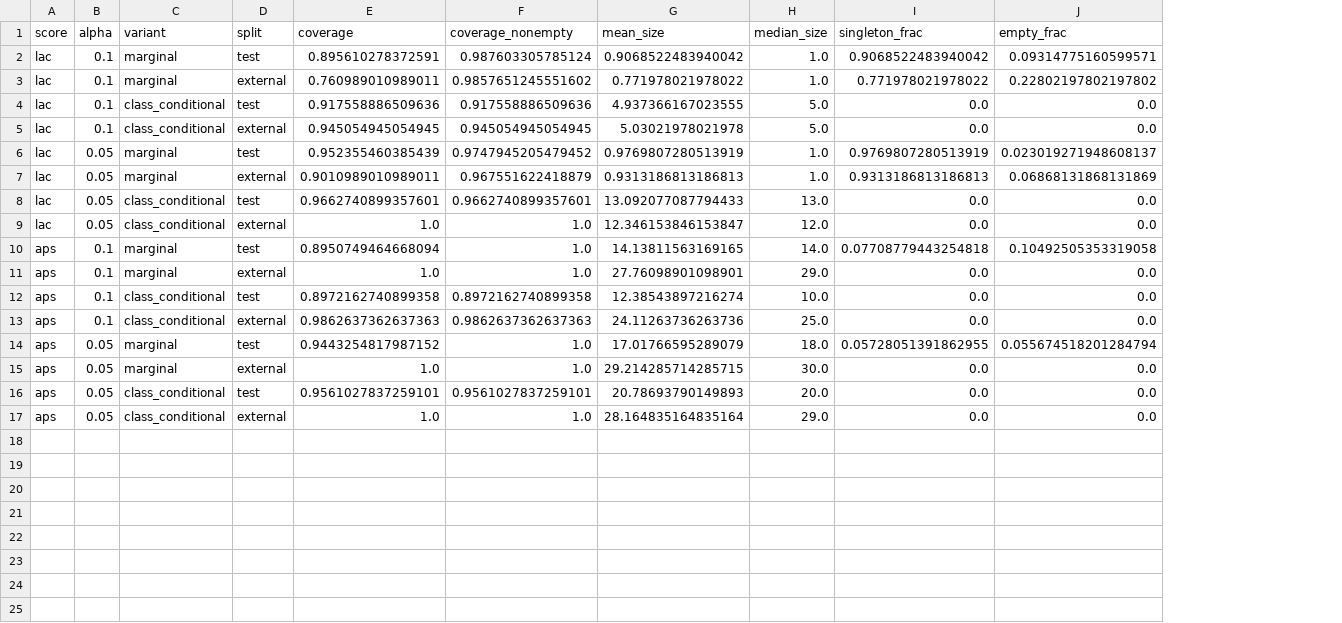
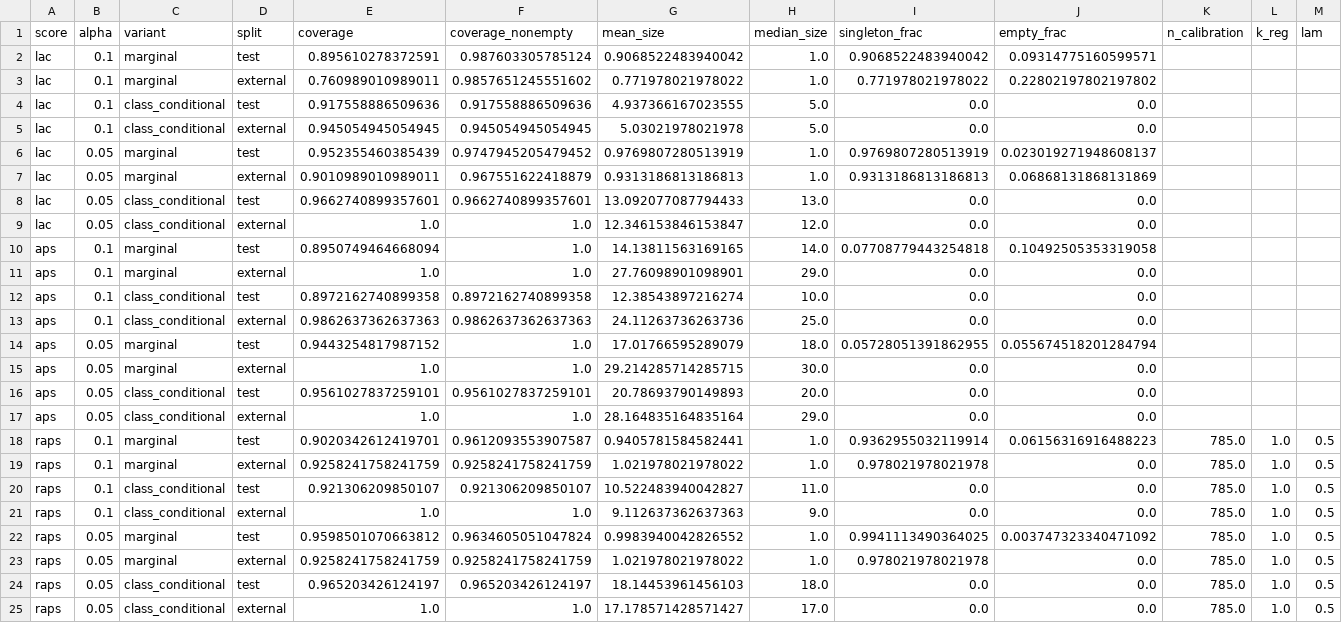
Before and after one commit to MMatinGerami/lncrna-pancancer-classifier, a CSV file: results/tables/conformal_summary.csv, drawn as a sheet; the diff names each change by its address in the sheet, - before the commit and + after, or states it on an @@ line.

```diff
--- a/results/tables/conformal_summary.csv
+++ b/results/tables/conformal_summary.csv
+column K (n_calibration), empty
+column L (k_reg), empty
+column M (lam), empty
+row 18: raps | 0.1 | marginal | test | 0.9020342612419701 | 0.9612093553907587 | 0.9405781584582441 | 1.0 | 0.9362955032119914 | 0.06156316916488223 | 785.0 | 1.0 | 0.5
+row 19: raps | 0.1 | marginal | external | 0.9258241758241759 | 0.9258241758241759 | 1.021978021978022 | 1.0 | 0.978021978021978 | 0.0 | 785.0 | 1.0 | 0.5
+row 20: raps | 0.1 | class_conditional | test | 0.921306209850107 | 0.921306209850107 | 10.522483940042827 | 11.0 | 0.0 | 0.0 | 785.0 | 1.0 | 0.5
+row 21: raps | 0.1 | class_conditional | external | 1.0 | 1.0 | 9.112637362637363 | 9.0 | 0.0 | 0.0 | 785.0 | 1.0 | 0.5
+row 22: raps | 0.05 | marginal | test | 0.9598501070663812 | 0.9634605051047824 | 0.9983940042826552 | 1.0 | 0.9941113490364025 | 0.003747323340471092 | 785.0 | 1.0 | 0.5
+row 23: raps | 0.05 | marginal | external | 0.9258241758241759 | 0.9258241758241759 | 1.021978021978022 | 1.0 | 0.978021978021978 | 0.0 | 785.0 | 1.0 | 0.5
+row 24: raps | 0.05 | class_conditional | test | 0.965203426124197 | 0.965203426124197 | 18.14453961456103 | 18.0 | 0.0 | 0.0 | 785.0 | 1.0 | 0.5
+row 25: raps | 0.05 | class_conditional | external | 1.0 | 1.0 | 17.178571428571427 | 17.0 | 0.0 | 0.0 | 785.0 | 1.0 | 0.5
```
Also changed, not shown: results/tables/conformal_per_class.csv, 7 other files.
